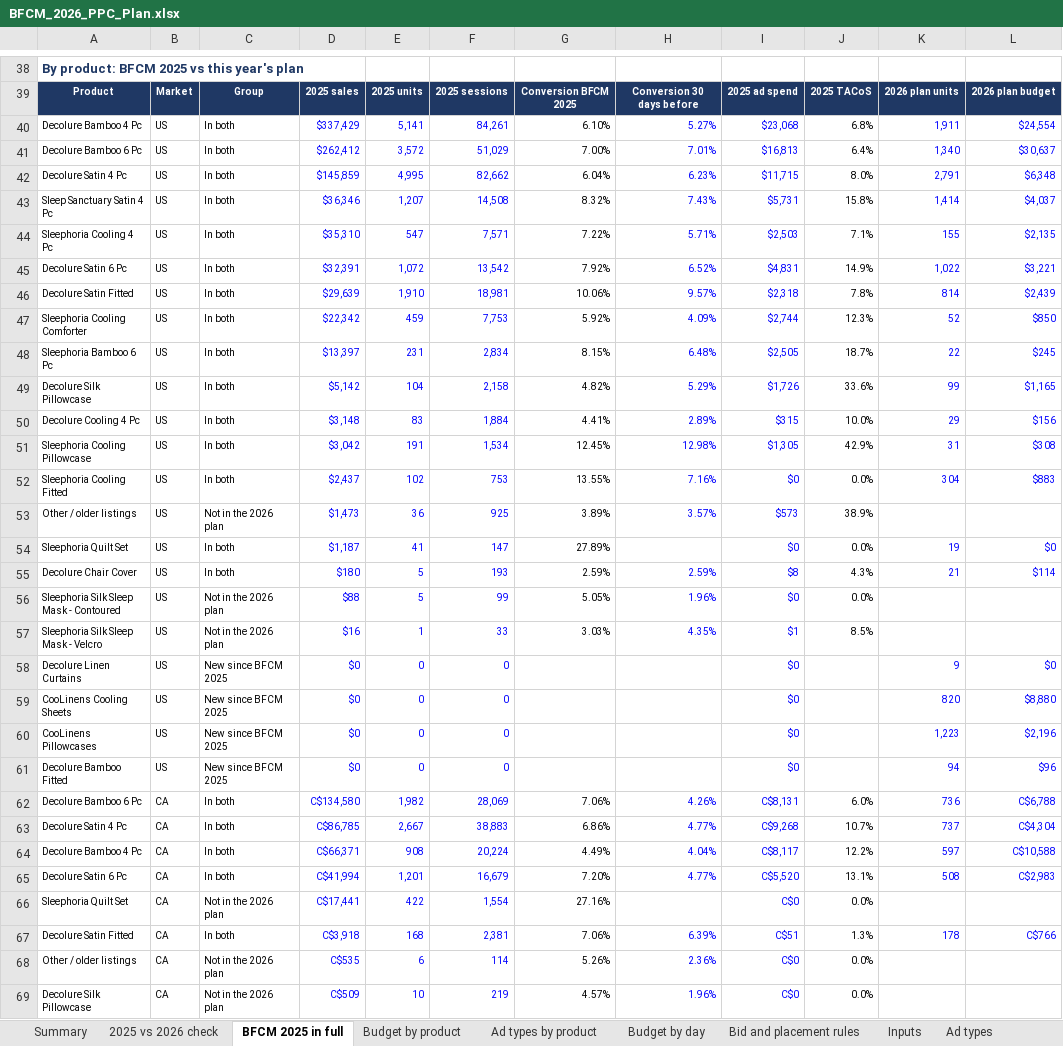
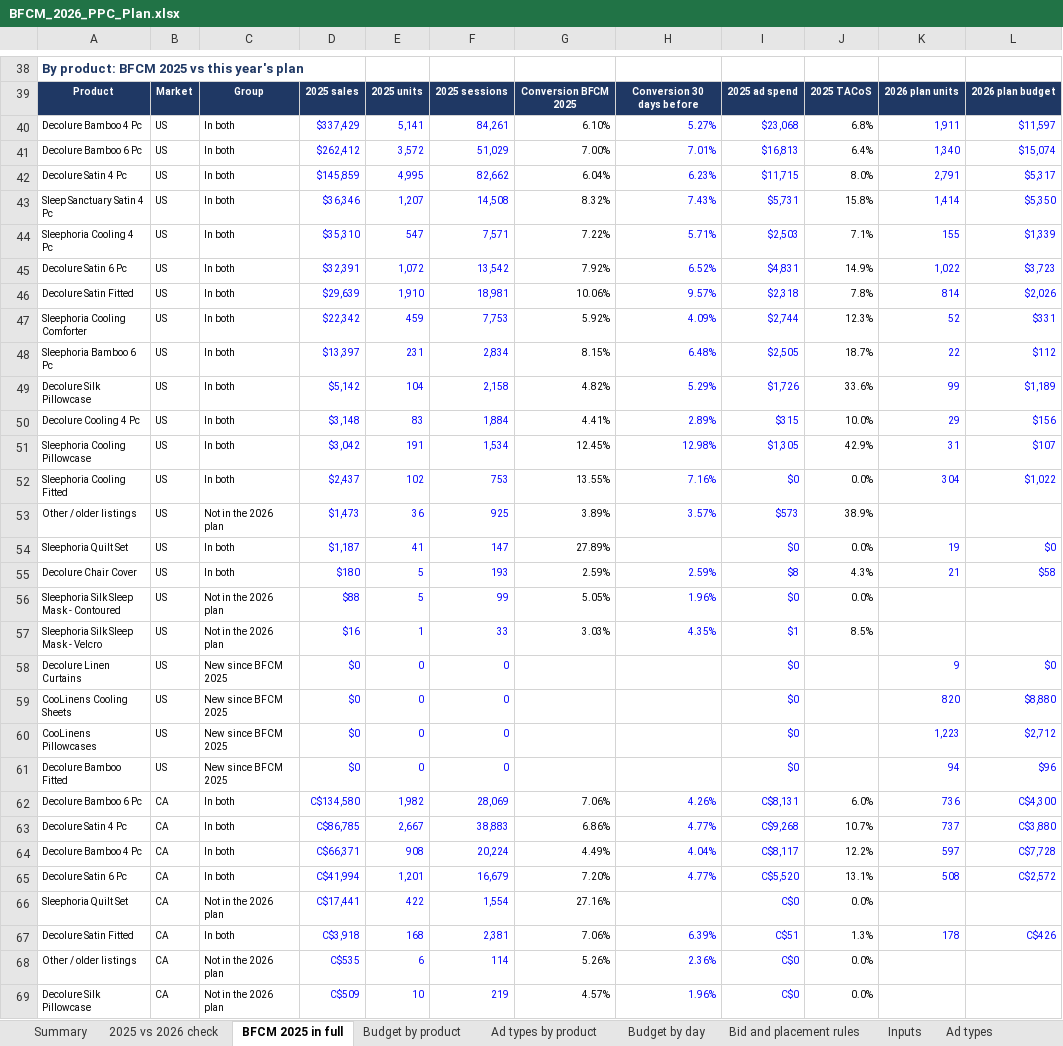
Before and after one commit to zarlish-web/PPC-Audit-, an Excel workbook: bfcm-2026/ppc-plan/BFCM_2026_PPC_Plan.xlsx, sheet BFCM 2025 in full, drawn as a sheet; only a part is shown, gaps mark what is left out; values as stored, in another font and other column widths than the file's, no borders; the diff covers the shown part only; the diff names each change by its address in the sheet, - before the commit and + after, or states it on an @@ line.

```diff
--- a/bfcm-2026/ppc-plan/BFCM_2026_PPC_Plan.xlsx (sheet BFCM 2025 in full)
+++ b/bfcm-2026/ppc-plan/BFCM_2026_PPC_Plan.xlsx (sheet BFCM 2025 in full)
-L40: $24,554
+L40: $11,597
-L41: $30,637
+L41: $15,074
-L42: $6,348
+L42: $5,317
-L43: $4,037
+L43: $5,350
-L44: $2,135
+L44: $1,339
-L45: $3,221
+L45: $3,723
-L46: $2,439
+L46: $2,026
-L47: $850
+L47: $331
-L48: $245
+L48: $112
-L49: $1,165
+L49: $1,189
-L51: $308
+L51: $107
-L52: $883
+L52: $1,022
-L55: $114
+L55: $58
-L60: $2,196
+L60: $2,712
-L62: C$6,788
+L62: C$4,300
-L63: C$4,304
+L63: C$3,880
-L64: C$10,588
+L64: C$7,728
-L65: C$2,983
+L65: C$2,572
-L67: C$766
+L67: C$426
```
Also changed, not shown: 1 edited cell elsewhere in this sheet, sheet Summary, sheet 2025 vs 2026 check, sheet Budget by day, sheet Budget by product, bfcm-2026/verification/BFCM_2026_PPC_Verification.xlsx, 8 other files.
